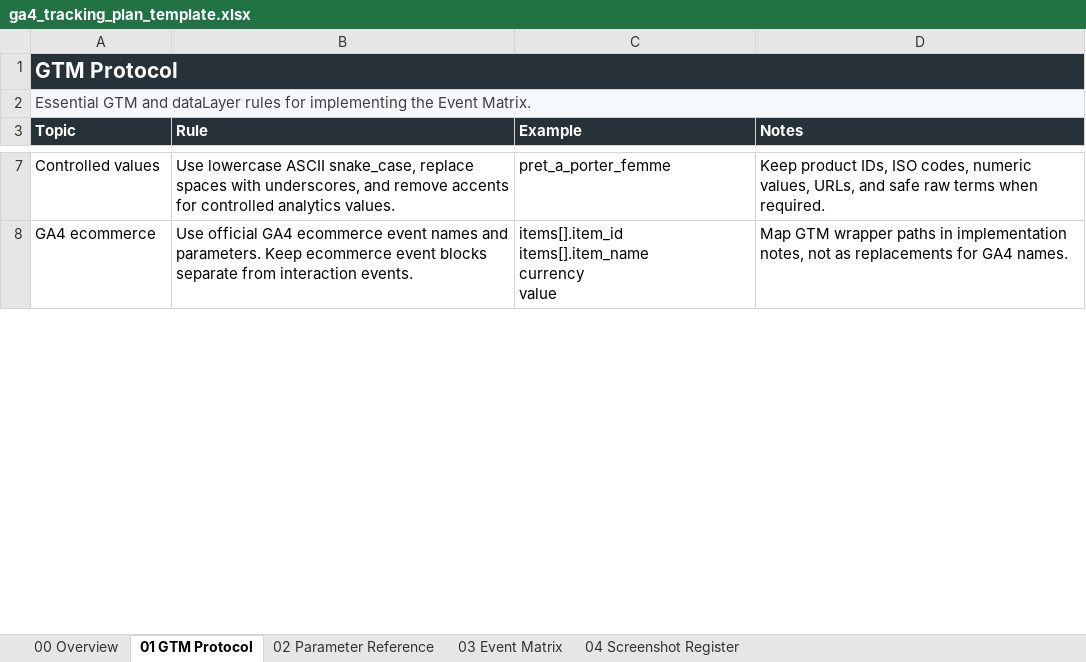
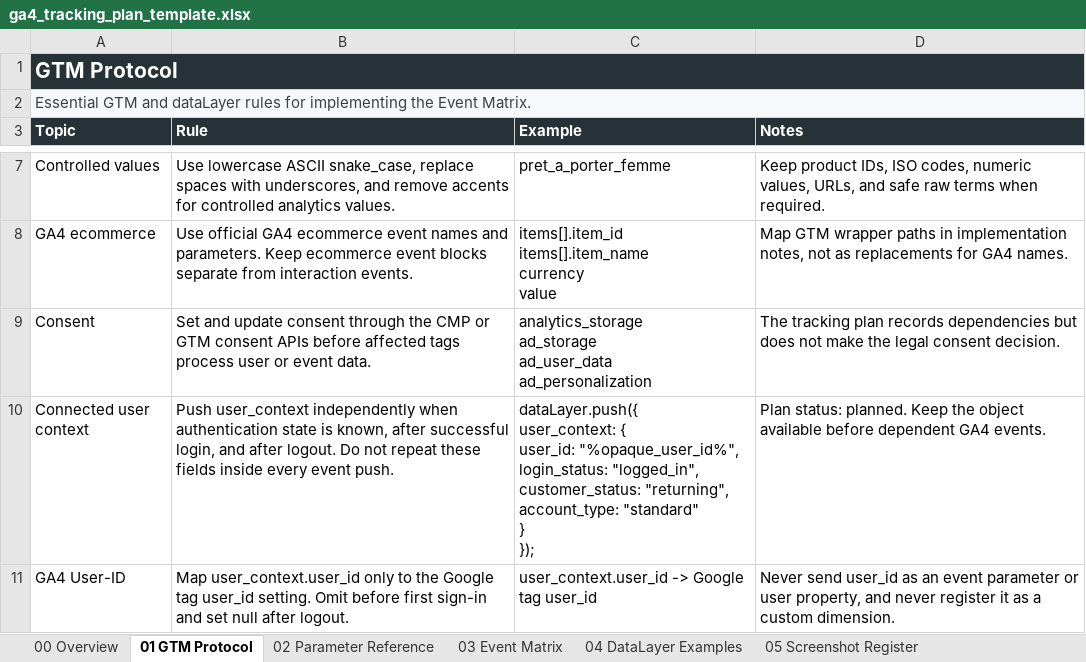
Before and after one commit to haiqigeng/ga4-tracking-plan, an Excel workbook: skill/assets/ga4_tracking_plan_template.xlsx, sheet 01 GTM Protocol, drawn as a sheet; only a part is shown, gaps mark what is left out; values as stored, in another font and other column widths than the file's, no borders; ↵ is a line break in a cell; the diff covers the shown part only; the diff names each change by its address in the sheet, - before the commit and + after, or states it on an @@ line.

Commit message:
Harden GA4 tracking plans for connected users

```diff
--- a/skill/assets/ga4_tracking_plan_template.xlsx (sheet 01 GTM Protocol)
+++ b/skill/assets/ga4_tracking_plan_template.xlsx (sheet 01 GTM Protocol)
-sheet tab: 04 Screenshot Register
+sheet tab: 04 DataLayer Examples
+sheet tab: 05 Screenshot Register
+row 9: Consent | Set and update consent through the CMP or GTM consent APIs before affected tags process user or event data. | analytics_storage ↵ ad_storage ↵ ad_user_data ↵ ad_personalization | The tracking plan records dependencies but does not make the legal consent decision.
+row 10: Connected user context | Push user_context independently when authentication state is known, after successful login, and after logout. Do not repeat these fields inside every event push. | dataLayer.push({ ↵ user_context: { ↵ user_id: "%opaque_user_id%", ↵ login_status: "logged_in", ↵ customer_status: "returning", ↵ account_type: "standard" ↵ } ↵ }); | Plan status: planned. Keep the object available before dependent GA4 events.
+row 11: GA4 User-ID | Map user_context.user_id only to the Google tag user_id setting. Omit before first sign-in and set null after logout. | user_context.user_id -> Google tag user_id | Never send user_id as an event parameter or user property, and never register it as a custom dimension.
```
Also changed, not shown: 2 added rows and 2 edited cells elsewhere in this sheet, sheet 03 Event Matrix, sheet 02 Parameter Reference, sheet 04 DataLayer Examples, sheet 00 Overview, 50 other files.
